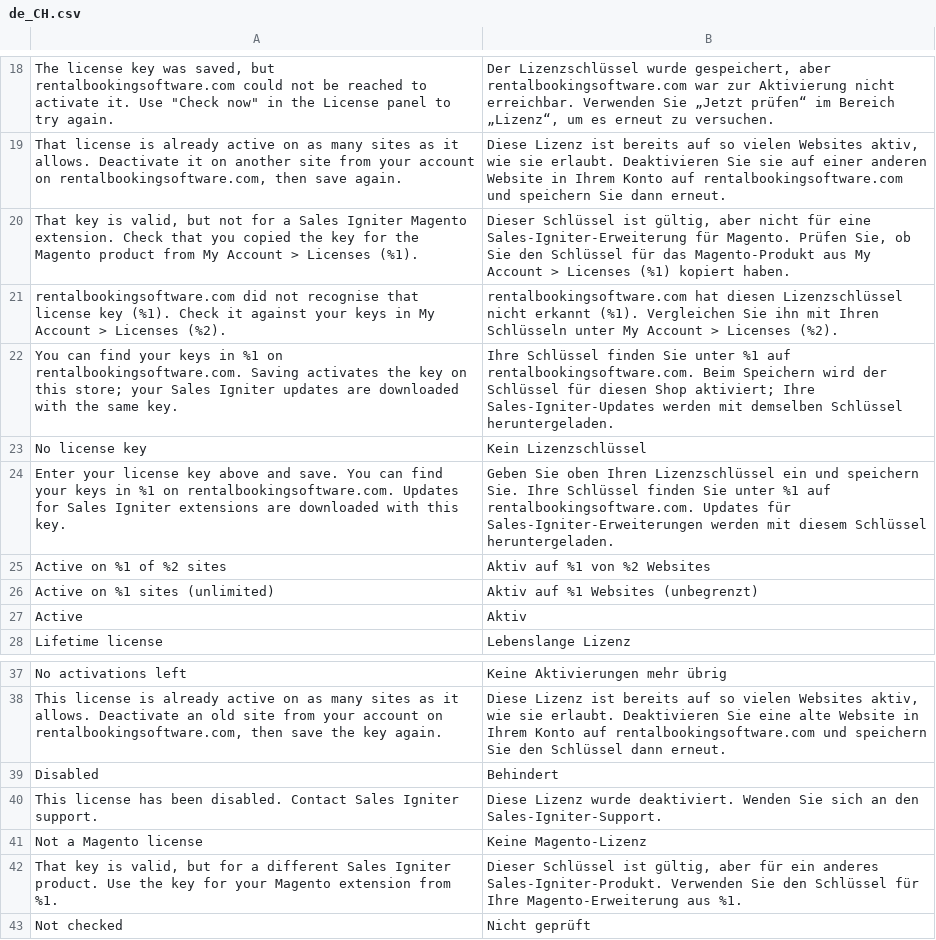
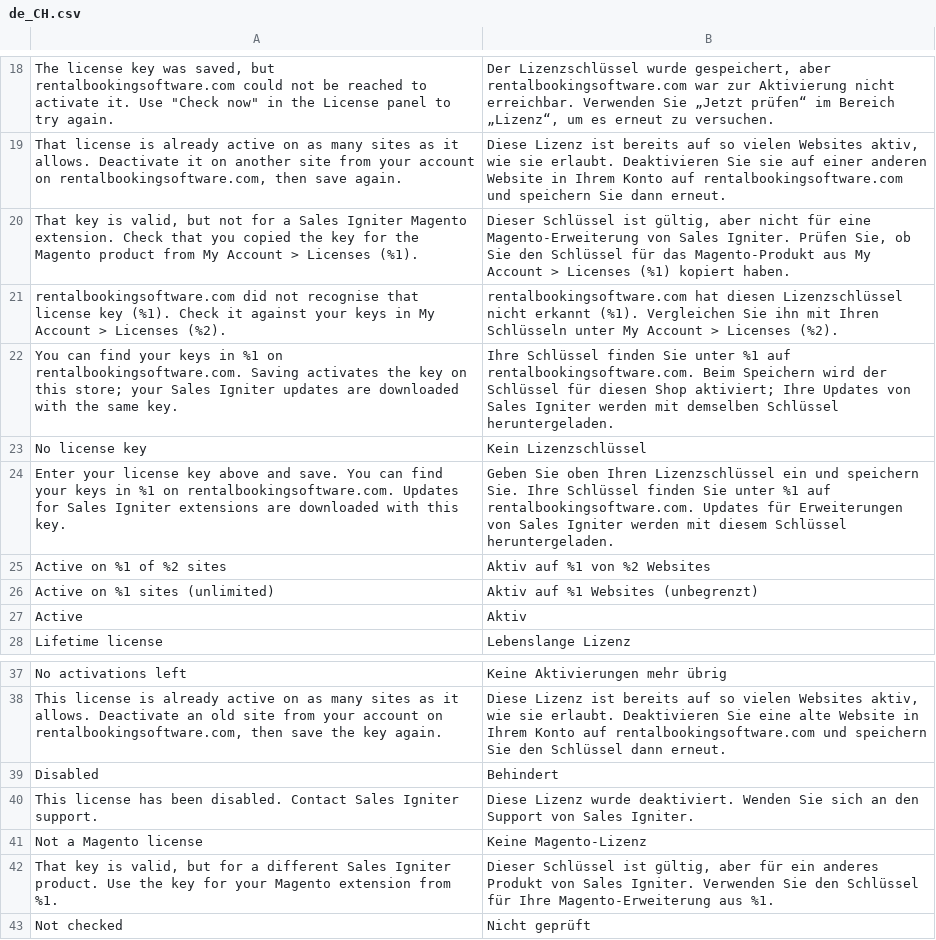
Before and after one commit to kevinjavitz/releasecommon2, a CSV file: i18n/de_CH.csv, drawn as a sheet; only a part is shown, gaps mark what is left out.

```diff
--- a/i18n/de_CH.csv
+++ b/i18n/de_CH.csv
@@ -19,7 +19,7 @@
 "That license is already active on as many sites as it allows. Deactivate it on another site from your account on rentalbookingsoftware.com, then save again.","Diese Lizenz ist bereits auf so vielen Websites aktiv, wie sie erlaubt. Deaktivieren Sie sie auf einer anderen Website in Ihrem Konto auf rentalbookingsoftware.com und speichern Sie dann erneut."
-"That key is valid, but not for a Sales Igniter Magento extension. Check that you copied the key for the Magento product from My Account > Licenses (%1).","Dieser Schlüssel ist gültig, aber nicht für eine Sales-Igniter-Erweiterung für Magento. Prüfen Sie, ob Sie den Schlüssel für das Magento-Produkt aus My Account > Licenses (%1) kopiert haben."
+"That key is valid, but not for a Sales Igniter Magento extension. Check that you copied the key for the Magento product from My Account > Licenses (%1).","Dieser Schlüssel ist gültig, aber nicht für eine Magento-Erweiterung von Sales Igniter. Prüfen Sie, ob Sie den Schlüssel für das Magento-Produkt aus My Account > Licenses (%1) kopiert haben."
 "rentalbookingsoftware.com did not recognise that license key (%1). Check it against your keys in My Account > Licenses (%2).","rentalbookingsoftware.com hat diesen Lizenzschlüssel nicht erkannt (%1). Vergleichen Sie ihn mit Ihren Schlüsseln unter My Account > Licenses (%2)."
-"You can find your keys in %1 on rentalbookingsoftware.com. Saving activates the key on this store; your Sales Igniter updates are downloaded with the same key.","Ihre Schlüssel finden Sie unter %1 auf rentalbookingsoftware.com. Beim Speichern wird der Schlüssel für diesen Shop aktiviert; Ihre Sales-Igniter-Updates werden mit demselben Schlüssel heruntergeladen."
+"You can find your keys in %1 on rentalbookingsoftware.com. Saving activates the key on this store; your Sales Igniter updates are downloaded with the same key.","Ihre Schlüssel finden Sie unter %1 auf rentalbookingsoftware.com. Beim Speichern wird der Schlüssel für diesen Shop aktiviert; Ihre Updates von Sales Igniter werden mit demselben Schlüssel heruntergeladen."
 "No license key","Kein Lizenzschlüssel"
-"Enter your license key above and save. You can find your keys in %1 on rentalbookingsoftware.com. Updates for Sales Igniter extensions are downloaded with this key.","Geben Sie oben Ihren Lizenzschlüssel ein und speichern Sie. Ihre Schlüssel finden Sie unter %1 auf rentalbookingsoftware.com. Updates für Sales-Igniter-Erweiterungen werden mit diesem Schlüssel heruntergeladen."
+"Enter your license key above and save. You can find your keys in %1 on rentalbookingsoftware.com. Updates for Sales Igniter extensions are downloaded with this key.","Geben Sie oben Ihren Lizenzschlüssel ein und speichern Sie. Ihre Schlüssel finden Sie unter %1 auf rentalbookingsoftware.com. Updates für Erweiterungen von Sales Igniter werden mit diesem Schlüssel heruntergeladen."
 "Active on %1 of %2 sites","Aktiv auf %1 von %2 Websites"
@@ -39,5 +39,5 @@
 "Disabled","Behindert"
-"This license has been disabled. Contact Sales Igniter support.","Diese Lizenz wurde deaktiviert. Wenden Sie sich an den Sales-Igniter-Support."
+"This license has been disabled. Contact Sales Igniter support.","Diese Lizenz wurde deaktiviert. Wenden Sie sich an den Support von Sales Igniter."
 "Not a Magento license","Keine Magento-Lizenz"
-"That key is valid, but for a different Sales Igniter product. Use the key for your Magento extension from %1.","Dieser Schlüssel ist gültig, aber für ein anderes Sales-Igniter-Produkt. Verwenden Sie den Schlüssel für Ihre Magento-Erweiterung aus %1."
+"That key is valid, but for a different Sales Igniter product. Use the key for your Magento extension from %1.","Dieser Schlüssel ist gültig, aber für ein anderes Produkt von Sales Igniter. Verwenden Sie den Schlüssel für Ihre Magento-Erweiterung aus %1."
 "Not checked","Nicht geprüft"
```
Also changed, not shown: i18n/de_DE.csv, 2 other files.
